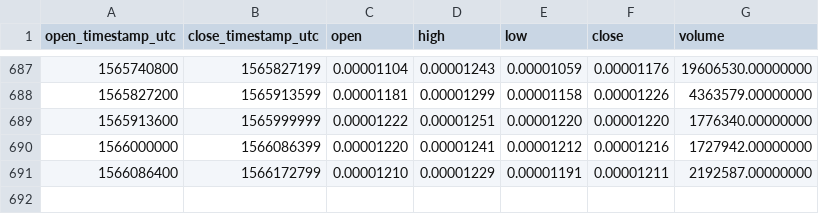
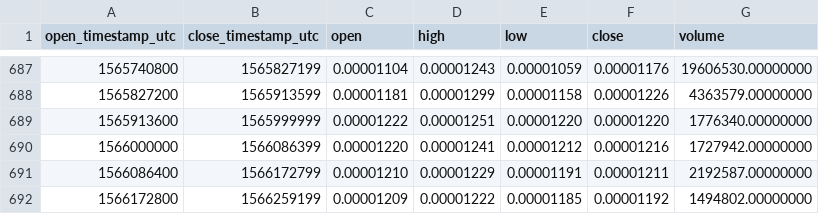
Before and after one commit to cryptobigbro/binance-FUNETH, a CSV file: binance-FUNETH-1d.csv, drawn as a sheet; only a part is shown, gaps mark what is left out; the diff names each change by its address in the sheet, - before the commit and + after, or states it on an @@ line.

Commit message:
Update OHLCV data.

```diff
--- a/binance-FUNETH-1d.csv
+++ b/binance-FUNETH-1d.csv
+row 692: 1566172800 | 1566259199 | 0.00001209 | 0.00001222 | 0.00001185 | 0.00001192 | 1494802.00000000
```
Also changed, not shown: 1 other file.
